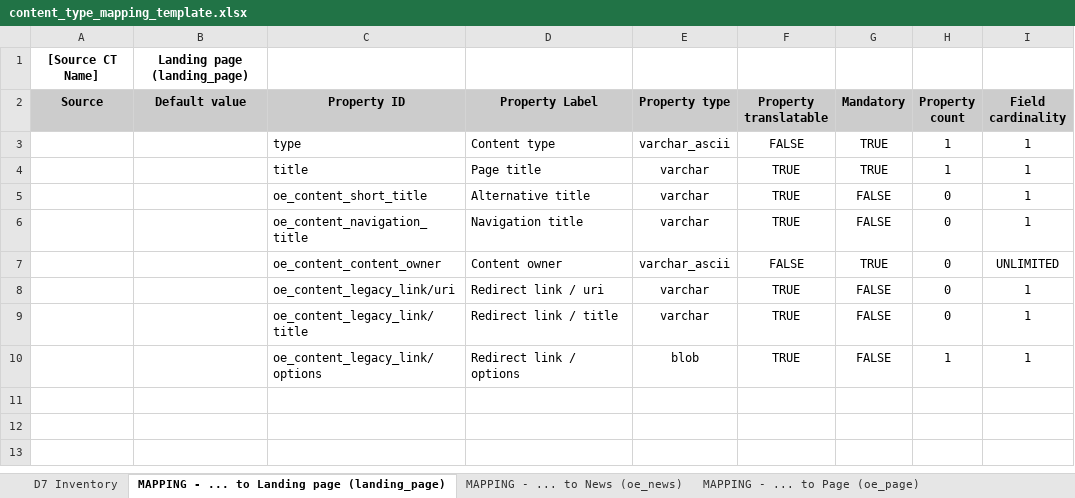
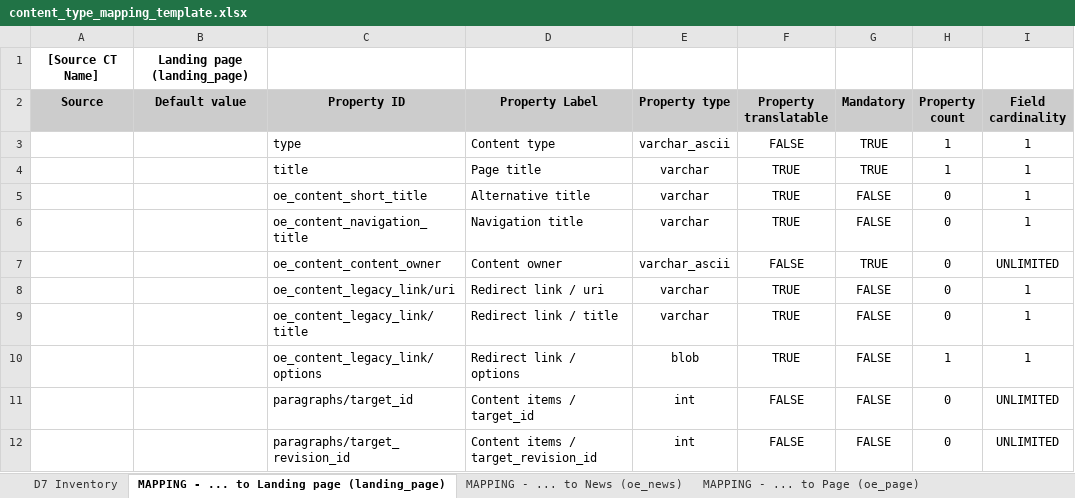
Before and after one commit to ioannis-ampatzis/dmt_mapping_template_creation, an Excel workbook: templates/content_type_mapping_template.xlsx, sheet MAPPING - ... to Landing page (landing_page), drawn as a sheet; values as stored, in another font and other column widths than the file's, no borders; the diff names each change by its address in the sheet, - before the commit and + after, or states it on an @@ line.

Commit message:
D8MT-386:Added again the Paragraph fields for the content type Landing Page in the CT template.

```diff
--- a/templates/content_type_mapping_template.xlsx (sheet MAPPING - ... to Landing page (landing_page))
+++ b/templates/content_type_mapping_template.xlsx (sheet MAPPING - ... to Landing page (landing_page))
+row 11:  |  | paragraphs/target_id | Content items / target_id | int | FALSE | FALSE | 0 | UNLIMITED
+row 12:  |  | paragraphs/target_revision_id | Content items / target_revision_id | int | FALSE | FALSE | 0 | UNLIMITED
```
